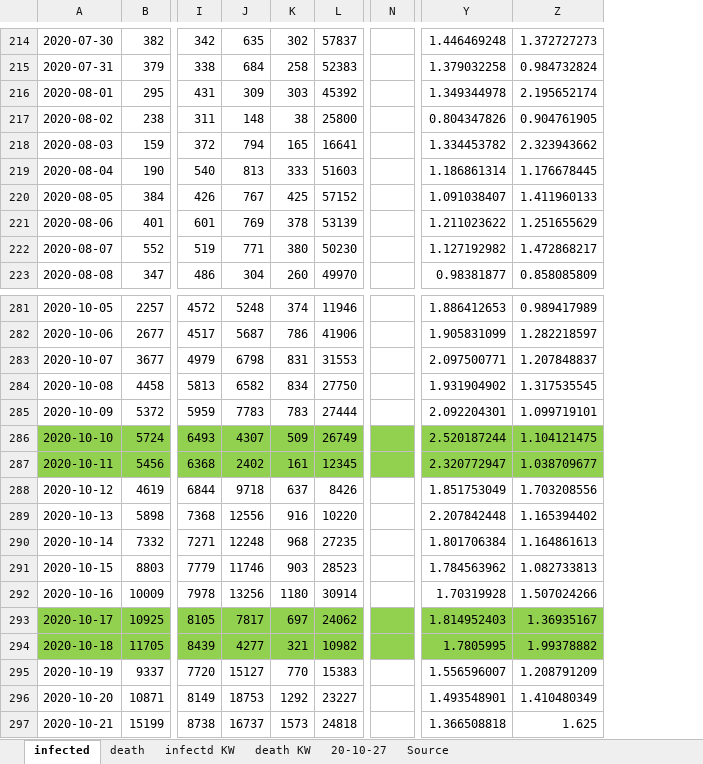
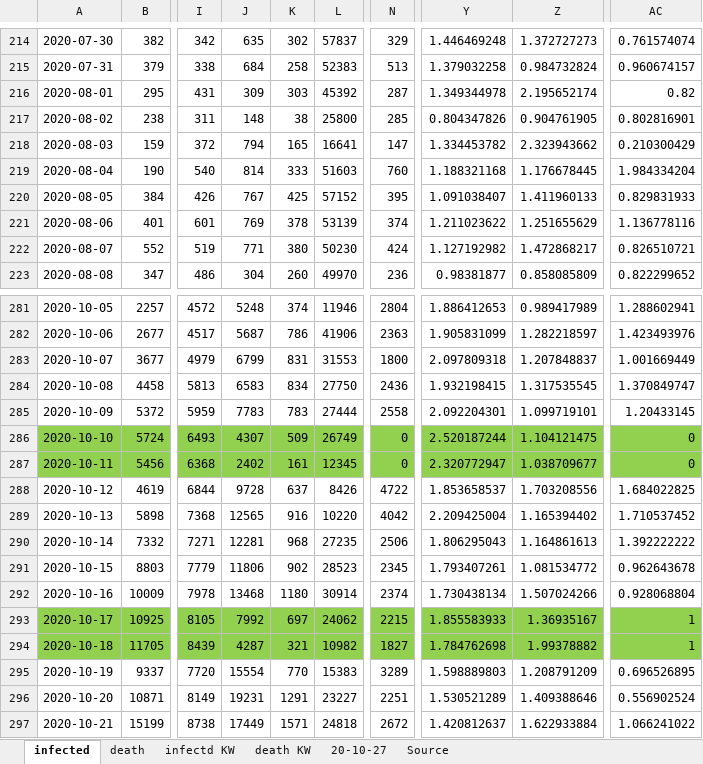
Before and after one commit to ChristophKrause/coronaDataHelper, an Excel workbook: src/CoronaDataHelper/CoronaDataHelper/res/coronadata.xlsx, sheet infected, drawn as a sheet; only a part is shown, gaps mark what is left out; values as stored, in another font and other column widths than the file's, no borders; removed rows and columns are numbered as before the commit, all else as after; the diff covers the shown part only; the diff names each change by its address in the sheet, - before the commit and + after, or states it on an @@ line.

```diff
--- a/src/CoronaDataHelper/CoronaDataHelper/res/coronadata.xlsx (sheet infected)
+++ b/src/CoronaDataHelper/CoronaDataHelper/res/coronadata.xlsx (sheet infected)
-column N, empty
+column N, rows 214-223: 329 | 513 | 287 | 285 | 147 | 760 | 395 | 374 | 424 | 236; rows 281-297: 2804 | 2363 | 1800 | 2436 | 2558 | 0 | 0 | 4722 | 4042 | 2506 | 2345 | 2374 | 2215 | 1827 | 3289 | 2251 | 2672
+column AC, rows 214-223: 0.761574074 | 0.960674157 | 0.82 | 0.802816901 | 0.210300429 | 1.984334204 | 0.829831933 | 1.136778116 | 0.826510721 | 0.822299652; rows 281-297: 1.288602941 | 1.423493976 | 1.001669449 | 1.370849747 | 1.20433145 | 0 | 0 | 1.684022825 | 1.710537452 | 1.392222222 | 0.962643678 | 0.928068804 | 1 | 1 | 0.696526895 | 0.556902524 | 1.066241022
-J219: 813
+J219: 814
-Y219: 1.186861314
+Y219: 1.188321168
-J283: 6798
+J283: 6799
-Y283: 2.097500771
+Y283: 2.097809318
-J284: 6582
+J284: 6583
-Y284: 1.931904902
+Y284: 1.932198415
-J288: 9718
+J288: 9728
-Y288: 1.851753049
+Y288: 1.853658537
-J289: 12556
+J289: 12565
-Y289: 2.207842448
+Y289: 2.209425004
-J290: 12248
+J290: 12281
-Y290: 1.801706384
+Y290: 1.806295043
-J291: 11746
+J291: 11806
-K291: 903
+K291: 902
-Y291: 1.784563962
+Y291: 1.793407261
-Z291: 1.082733813
+Z291: 1.081534772
-J292: 13256
+J292: 13468
-Y292: 1.70319928
+Y292: 1.730438134
-J293: 7817
+J293: 7992
-Y293: 1.814952403
+Y293: 1.855583933
-J294: 4277
+J294: 4287
-Y294: 1.7805995
+Y294: 1.784762698
-J295: 15127
+J295: 15554
-Y295: 1.556596007
+Y295: 1.598889803
-J296: 18753
+J296: 19231
-K296: 1292
+K296: 1291
-Y296: 1.493548901
+Y296: 1.530521289
-Z296: 1.410480349
+Z296: 1.409388646
-J297: 16737
+J297: 17449
-K297: 1573
+K297: 1571
-Y297: 1.366508818
+Y297: 1.420812637
-Z297: 1.625
+Z297: 1.622933884
```
Also changed, not shown: 1 added row, 1 removed row, 1578 edited cells and cell formats elsewhere in this sheet, sheet death, sheet infectd KW, sheet death KW, formulas that keep their value, 1 other file.
